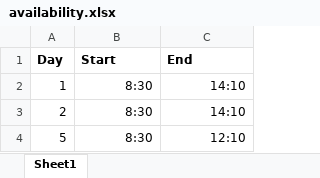
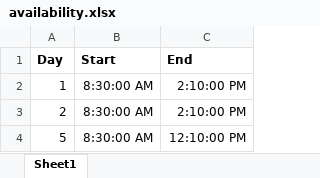
Before and after one commit to mattmcdermott/caseload-scheduling, an Excel workbook: data/availability.xlsx, sheet Sheet1, drawn as a sheet; values as stored, in another font and other column widths than the file's, no borders; the diff names each change by its address in the sheet, - before the commit and + after, or states it on an @@ line.

```diff
--- a/data/availability.xlsx (sheet Sheet1)
+++ b/data/availability.xlsx (sheet Sheet1)
-B2:B4 (Start): 8:30
+B2:B4 (Start): 8:30:00 AM
-C2:C3 (End): 14:10
+C2:C3 (End): 2:10:00 PM
-C4 (End): 12:10
+C4 (End): 12:10:00 PM
```
Also changed, not shown: data/students.xlsx, 13 other files.
